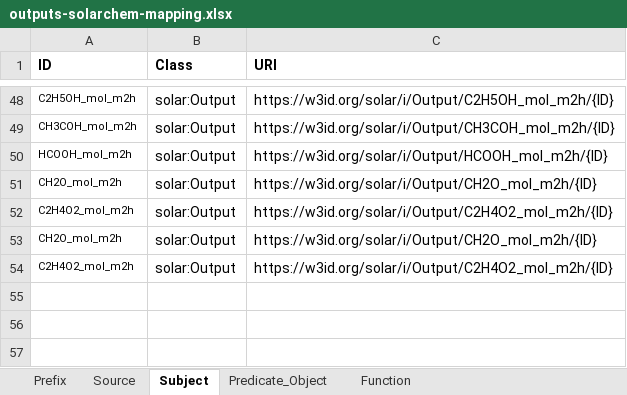
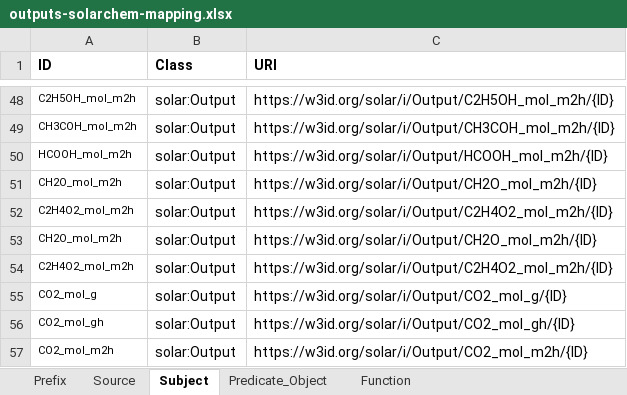
Before and after one commit to SolarChem/solarchem-ontology, an Excel workbook: knowledge-graph/mappings/outputs-solarchem-mapping.xlsx, sheet Subject, drawn as a sheet; only a part is shown, gaps mark what is left out; values as stored, in another font and other column widths than the file's, no borders; the diff names each change by its address in the sheet, - before the commit and + after, or states it on an @@ line.

```diff
--- a/knowledge-graph/mappings/outputs-solarchem-mapping.xlsx (sheet Subject)
+++ b/knowledge-graph/mappings/outputs-solarchem-mapping.xlsx (sheet Subject)
+row 55: CO2_mol_g | solar:Output | https://w3id.org/solar/i/Output/CO2_mol_g/{ID}
+row 56: CO2_mol_gh | solar:Output | https://w3id.org/solar/i/Output/CO2_mol_gh/{ID}
+row 57: CO2_mol_m2h | solar:Output | https://w3id.org/solar/i/Output/CO2_mol_m2h/{ID}
```
Also changed, not shown: sheet Predicate_Object, sheet Source, 1 other file.
